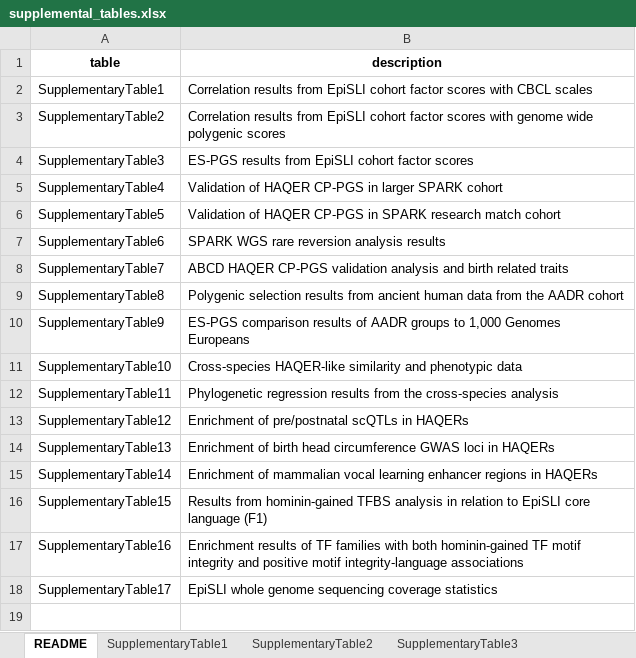
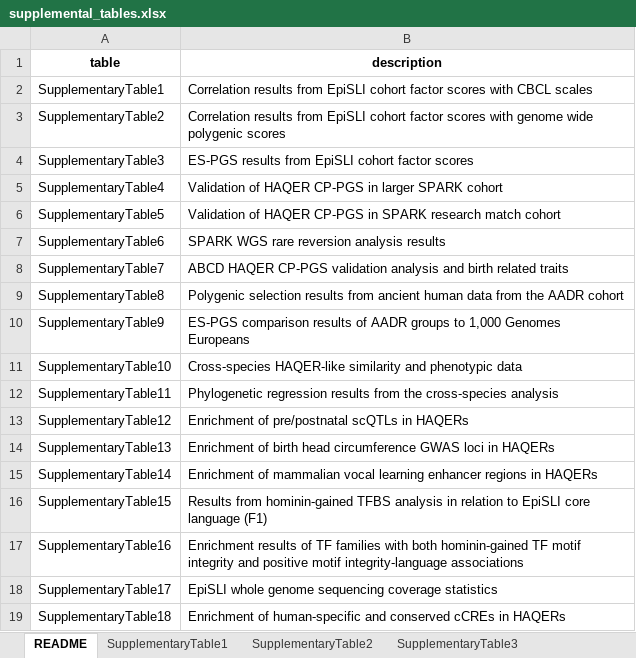
Before and after one commit to lucasgcasten/language_evolution, an Excel workbook: manuscript/supplemental_materials/supplemental_tables.xlsx, sheet README, drawn as a sheet; values as stored, in another font and other column widths than the file's, no borders; the diff names each change by its address in the sheet, - before the commit and + after, or states it on an @@ line.

```diff
--- a/manuscript/supplemental_materials/supplemental_tables.xlsx (sheet README)
+++ b/manuscript/supplemental_materials/supplemental_tables.xlsx (sheet README)
+row 19: SupplementaryTable18 | Enrichment of human-specific and conserved cCREs in HAQERs
```
Also changed, not shown: sheet SupplementaryTable12, other sheet tabs, 7 other files.
